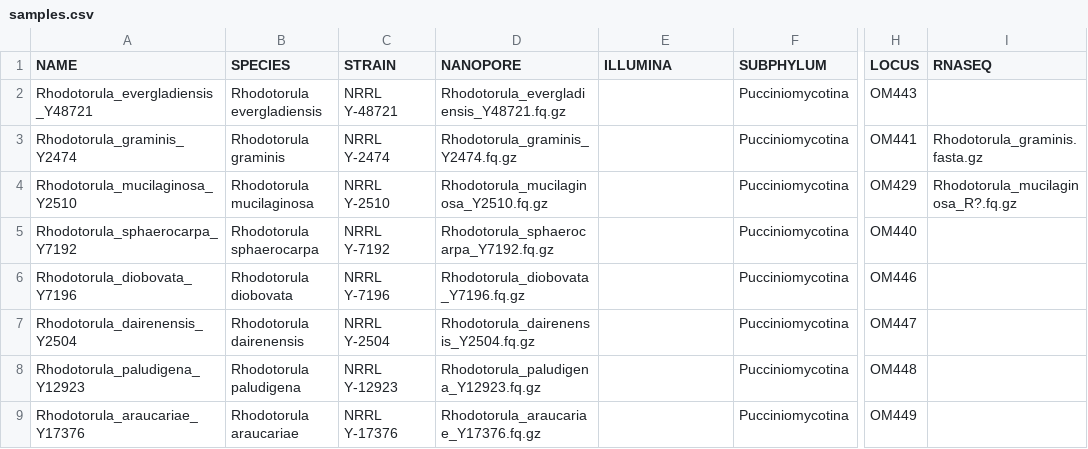
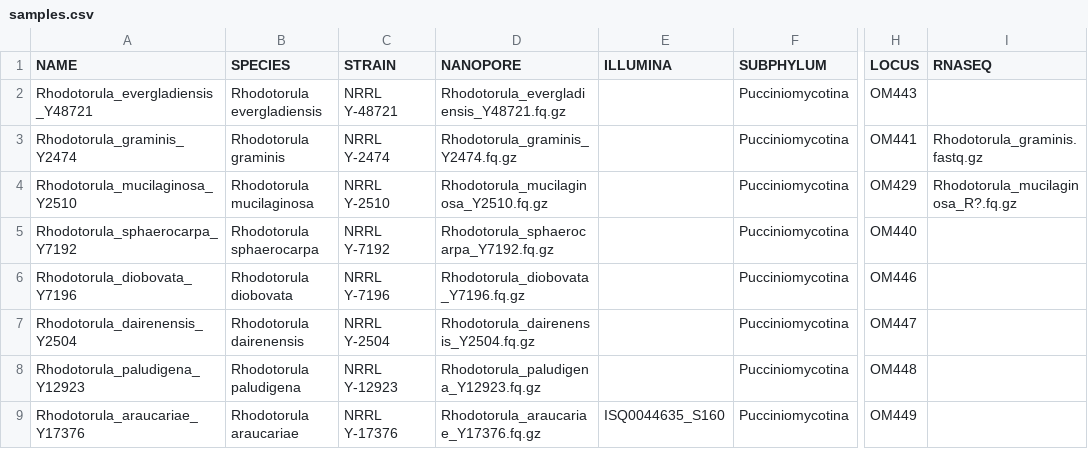
Before and after one commit to stajichlab/ExtremeRhodotorula_RefGenomes, a CSV file: samples.csv, drawn as a sheet; only a part is shown, gaps mark what is left out; the diff names each change by its address in the sheet, - before the commit and + after, or states it on an @@ line.

Commit message:
add illumina file for polishing

```diff
--- a/samples.csv
+++ b/samples.csv
-I3 (RNASEQ): Rhodotorula_graminis.fasta.gz
+I3 (RNASEQ): Rhodotorula_graminis.fastq.gz
-E9 (ILLUMINA): (empty)
+E9 (ILLUMINA): ISQ0044635_S160
```
